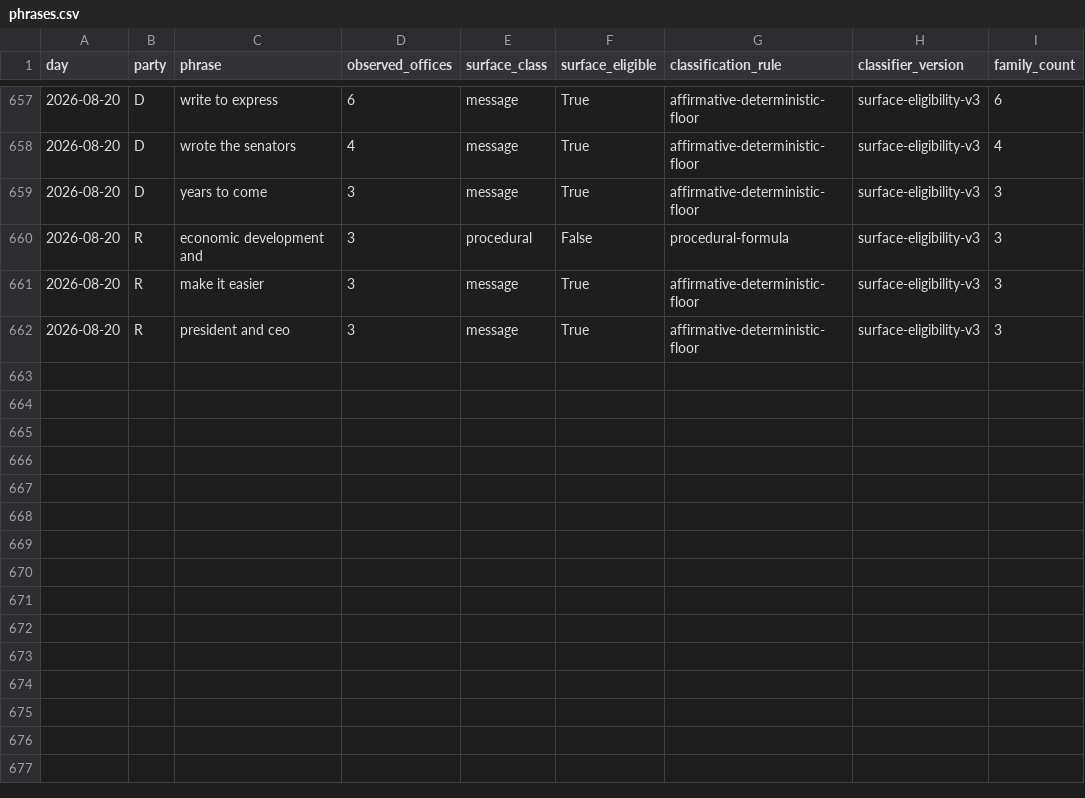
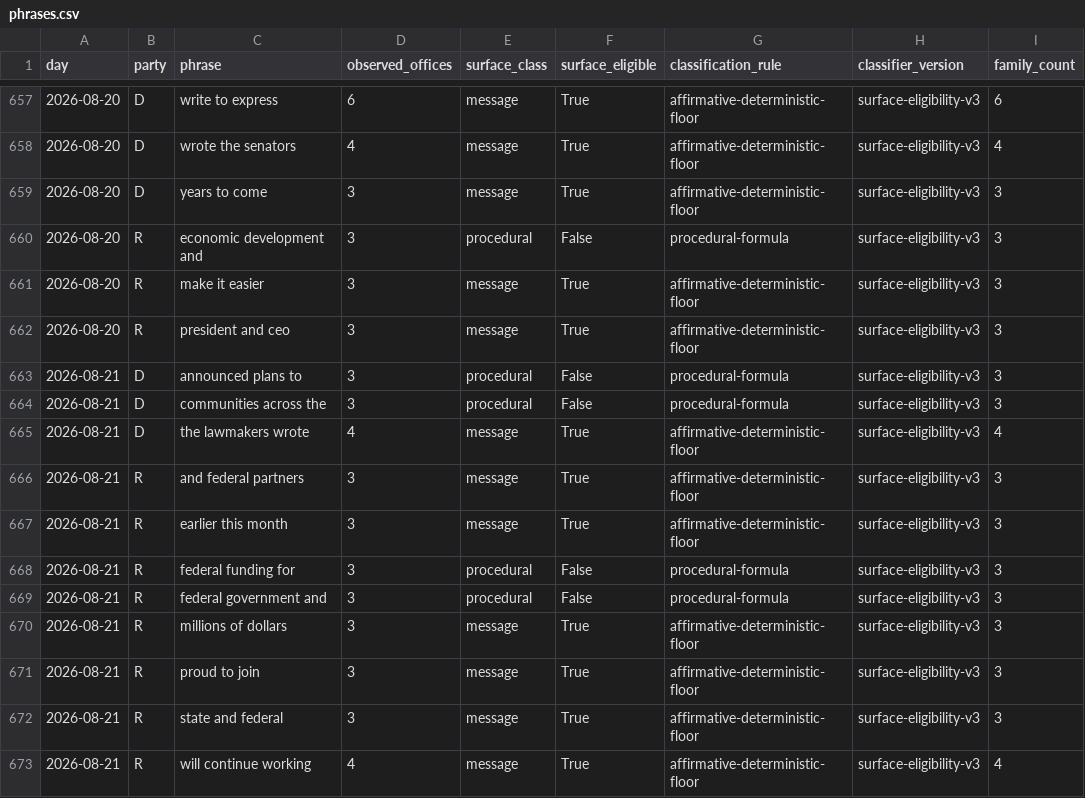
Before and after one commit to mlawsonking/onscript, a CSV file: site/public/api/v1/exports/phrases.csv, drawn as a sheet; only a part is shown, gaps mark what is left out.

Commit message:
data: assemble 2026-08-22

```diff
--- a/site/public/api/v1/exports/phrases.csv
+++ b/site/public/api/v1/exports/phrases.csv
@@ -662 +662,12 @@ day,party,phrase,observed_offices,surface_class,surface_eligible,classification_
 2026-08-20,R,president and ceo,3,message,True,affirmative-deterministic-floor,surface-eligibility-v3,3
+2026-08-21,D,announced plans to,3,procedural,False,procedural-formula,surface-eligibility-v3,3
+2026-08-21,D,communities across the,3,procedural,False,procedural-formula,surface-eligibility-v3,3
+2026-08-21,D,the lawmakers wrote,4,message,True,affirmative-deterministic-floor,surface-eligibility-v3,4
+2026-08-21,R,and federal partners,3,message,True,affirmative-deterministic-floor,surface-eligibility-v3,3
+2026-08-21,R,earlier this month,3,message,True,affirmative-deterministic-floor,surface-eligibility-v3,3
+2026-08-21,R,federal funding for,3,procedural,False,procedural-formula,surface-eligibility-v3,3
+2026-08-21,R,federal government and,3,procedural,False,procedural-formula,surface-eligibility-v3,3
+2026-08-21,R,millions of dollars,3,message,True,affirmative-deterministic-floor,surface-eligibility-v3,3
+2026-08-21,R,proud to join,3,message,True,affirmative-deterministic-floor,surface-eligibility-v3,3
+2026-08-21,R,state and federal,3,message,True,affirmative-deterministic-floor,surface-eligibility-v3,3
+2026-08-21,R,will continue working,4,message,True,affirmative-deterministic-floor,surface-eligibility-v3,4
```
Also changed, not shown: site/public/api/v1/days.csv, site/public/api/v1/exports/days.csv, 27 other files.
